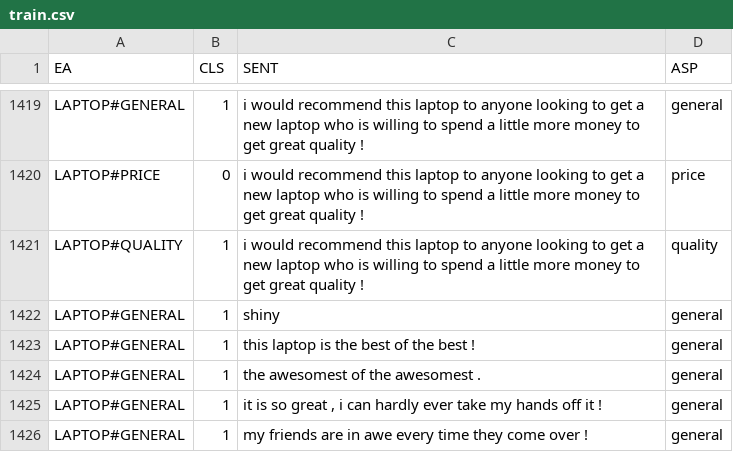
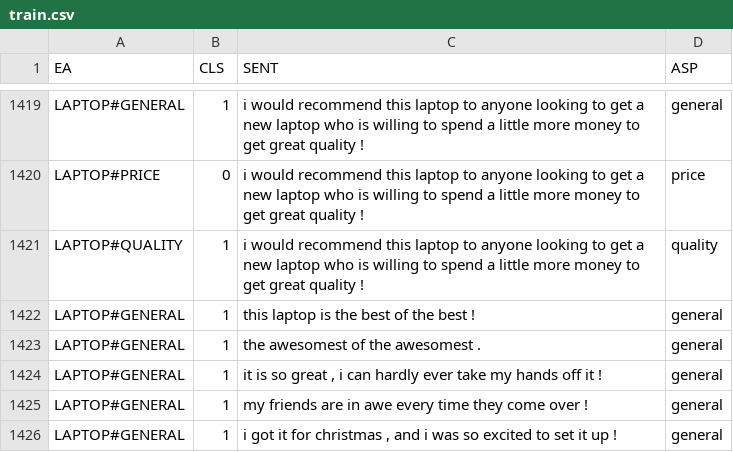
Before and after one commit to LingxB/puer, a CSV file: data/processed/SemEval15_laptop/train.csv, drawn as a sheet; only a part is shown, gaps mark what is left out; the shorter side is filled out with more unchanged rows; the diff names each change by its address in the sheet, - before the commit and + after, or states it on an @@ line.

Commit message:
remove single line

```diff
--- a/data/processed/SemEval15_laptop/train.csv
+++ b/data/processed/SemEval15_laptop/train.csv
-row 1422: LAPTOP#GENERAL | 1 | shiny | general
```
